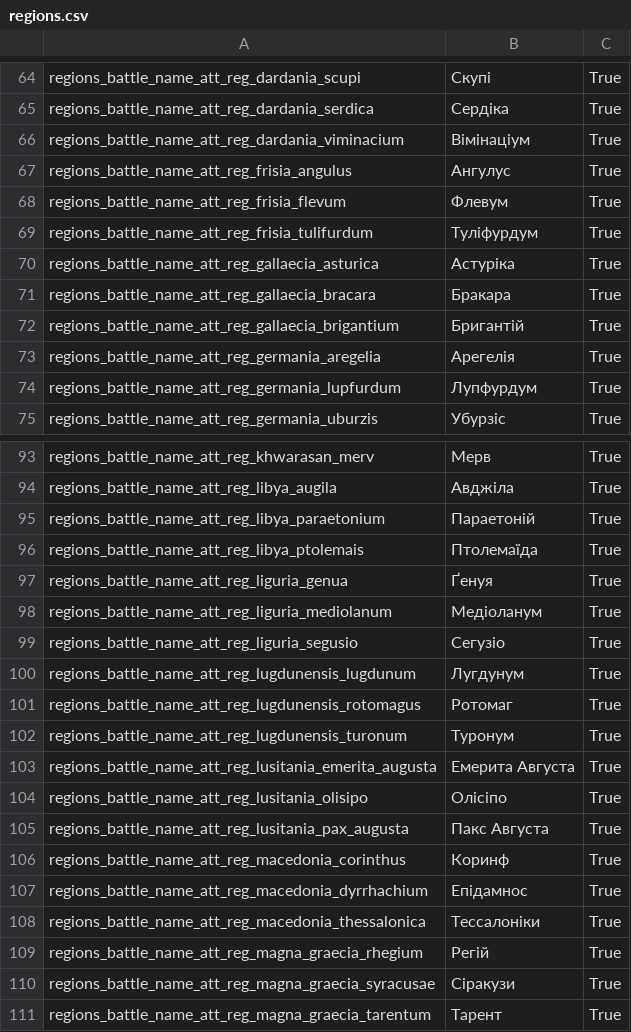
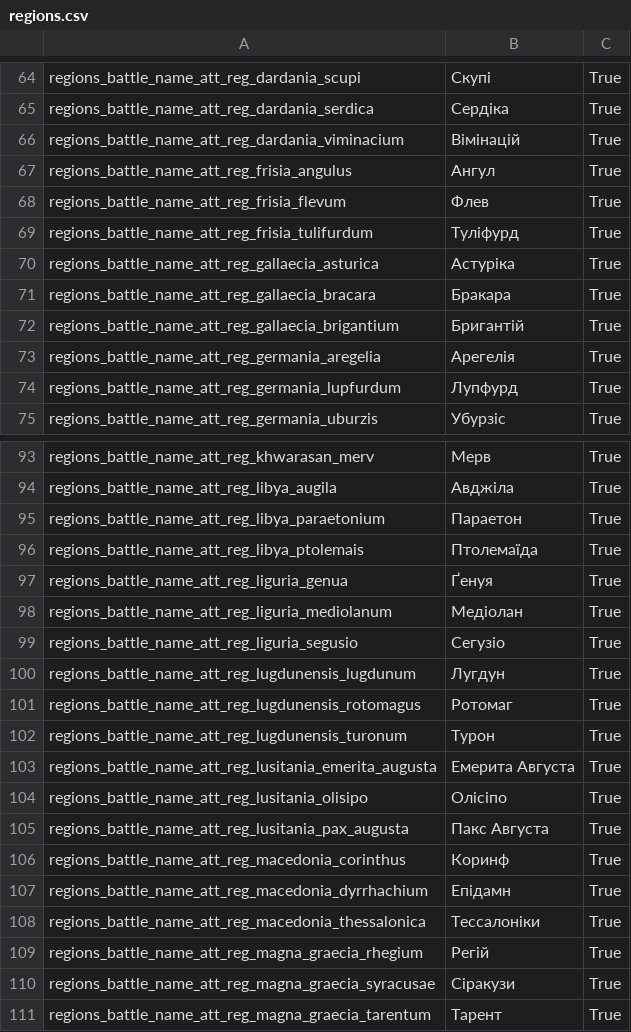
Before and after one commit to Rostik18/Attila_Ukrainian_Translation, a CSV file: en_localisation_files/regions.csv, drawn as a sheet; only a part is shown, gaps mark what is left out; the diff covers the shown part only.

Commit message:
Fixes for regions and start_pos_settlements

```diff
--- a/en_localisation_files/regions.csv
+++ b/en_localisation_files/regions.csv
@@ -65,6 +65,6 @@
 "regions_battle_name_att_reg_dardania_serdica"	"Сердіка"	"True"
-"regions_battle_name_att_reg_dardania_viminacium"	"Вімінаціум"	"True"
-"regions_battle_name_att_reg_frisia_angulus"	"Ангулус"	"True"
-"regions_battle_name_att_reg_frisia_flevum"	"Флевум"	"True"
-"regions_battle_name_att_reg_frisia_tulifurdum"	"Туліфурдум"	"True"
+"regions_battle_name_att_reg_dardania_viminacium"	"Вімінацій"	"True"
+"regions_battle_name_att_reg_frisia_angulus"	"Ангул"	"True"
+"regions_battle_name_att_reg_frisia_flevum"	"Флев"	"True"
+"regions_battle_name_att_reg_frisia_tulifurdum"	"Туліфурд"	"True"
 "regions_battle_name_att_reg_gallaecia_asturica"	"Астуріка"	"True"
@@ -73,3 +73,3 @@
 "regions_battle_name_att_reg_germania_aregelia"	"Арегелія"	"True"
-"regions_battle_name_att_reg_germania_lupfurdum"	"Лупфурдум"	"True"
+"regions_battle_name_att_reg_germania_lupfurdum"	"Лупфурд"	"True"
 "regions_battle_name_att_reg_germania_uburzis"	"Убурзіс"	"True"
@@ -94,10 +94,10 @@
 "regions_battle_name_att_reg_libya_augila"	"Авджіла"	"True"
-"regions_battle_name_att_reg_libya_paraetonium"	"Параетоній"	"True"
+"regions_battle_name_att_reg_libya_paraetonium"	"Параетон"	"True"
 "regions_battle_name_att_reg_libya_ptolemais"	"Птолемаїда"	"True"
 "regions_battle_name_att_reg_liguria_genua"	"Ґенуя"	"True"
-"regions_battle_name_att_reg_liguria_mediolanum"	"Медіоланум"	"True"
+"regions_battle_name_att_reg_liguria_mediolanum"	"Медіолан"	"True"
 "regions_battle_name_att_reg_liguria_segusio"	"Сегузіо"	"True"
-"regions_battle_name_att_reg_lugdunensis_lugdunum"	"Лугдунум"	"True"
+"regions_battle_name_att_reg_lugdunensis_lugdunum"	"Лугдун"	"True"
 "regions_battle_name_att_reg_lugdunensis_rotomagus"	"Ротомаг"	"True"
-"regions_battle_name_att_reg_lugdunensis_turonum"	"Туронум"	"True"
+"regions_battle_name_att_reg_lugdunensis_turonum"	"Турон"	"True"
 "regions_battle_name_att_reg_lusitania_emerita_augusta"	"Емерита Августа"	"True"
@@ -106,3 +106,3 @@
 "regions_battle_name_att_reg_macedonia_corinthus"	"Коринф"	"True"
-"regions_battle_name_att_reg_macedonia_dyrrhachium"	"Епідамнос"	"True"
+"regions_battle_name_att_reg_macedonia_dyrrhachium"	"Епідамн"	"True"
 "regions_battle_name_att_reg_macedonia_thessalonica"	"Тессалоніки"	"True"
```
Also changed, not shown: 69 edited cells elsewhere in this file, en_localisation_files/start_pos_settlements.csv, 2 other files.
